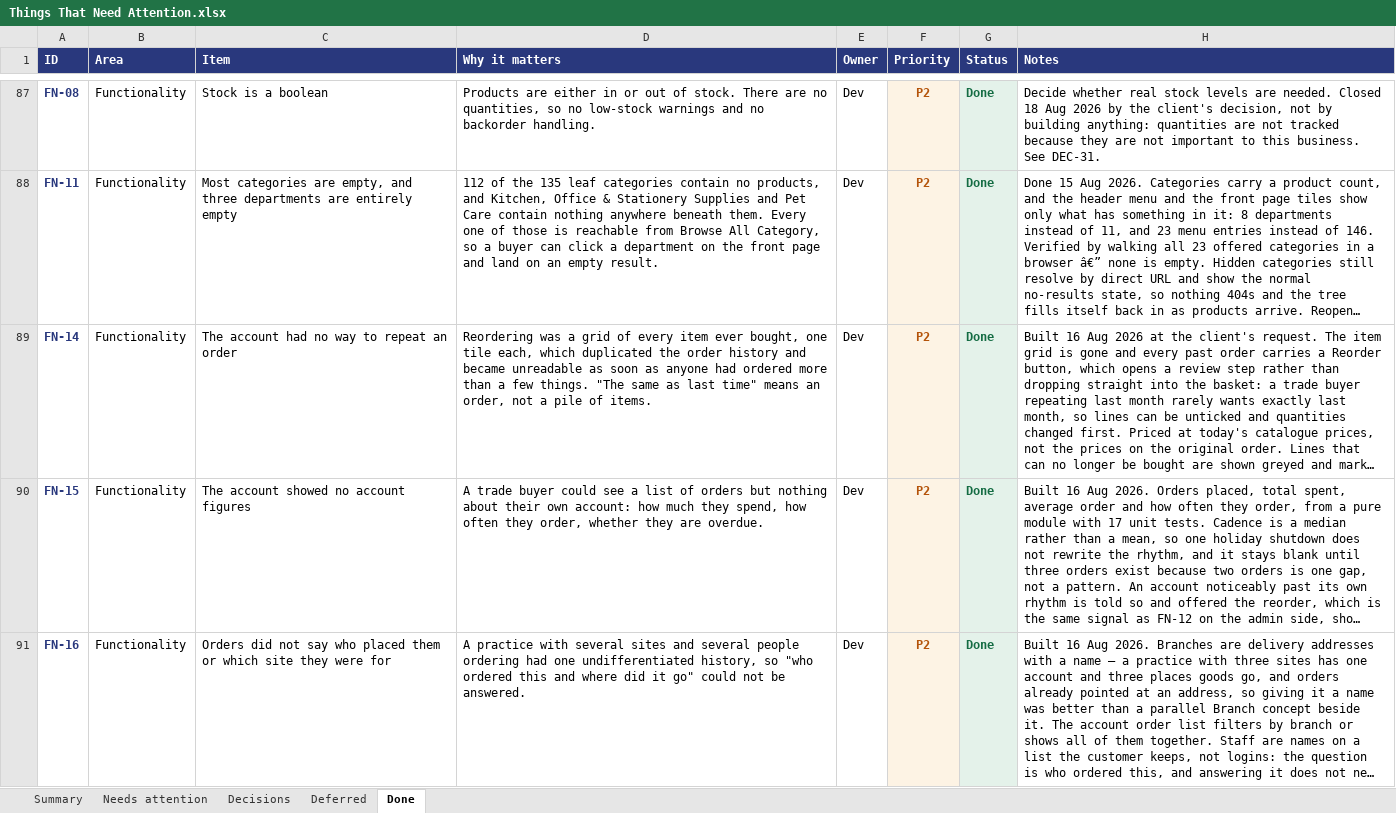
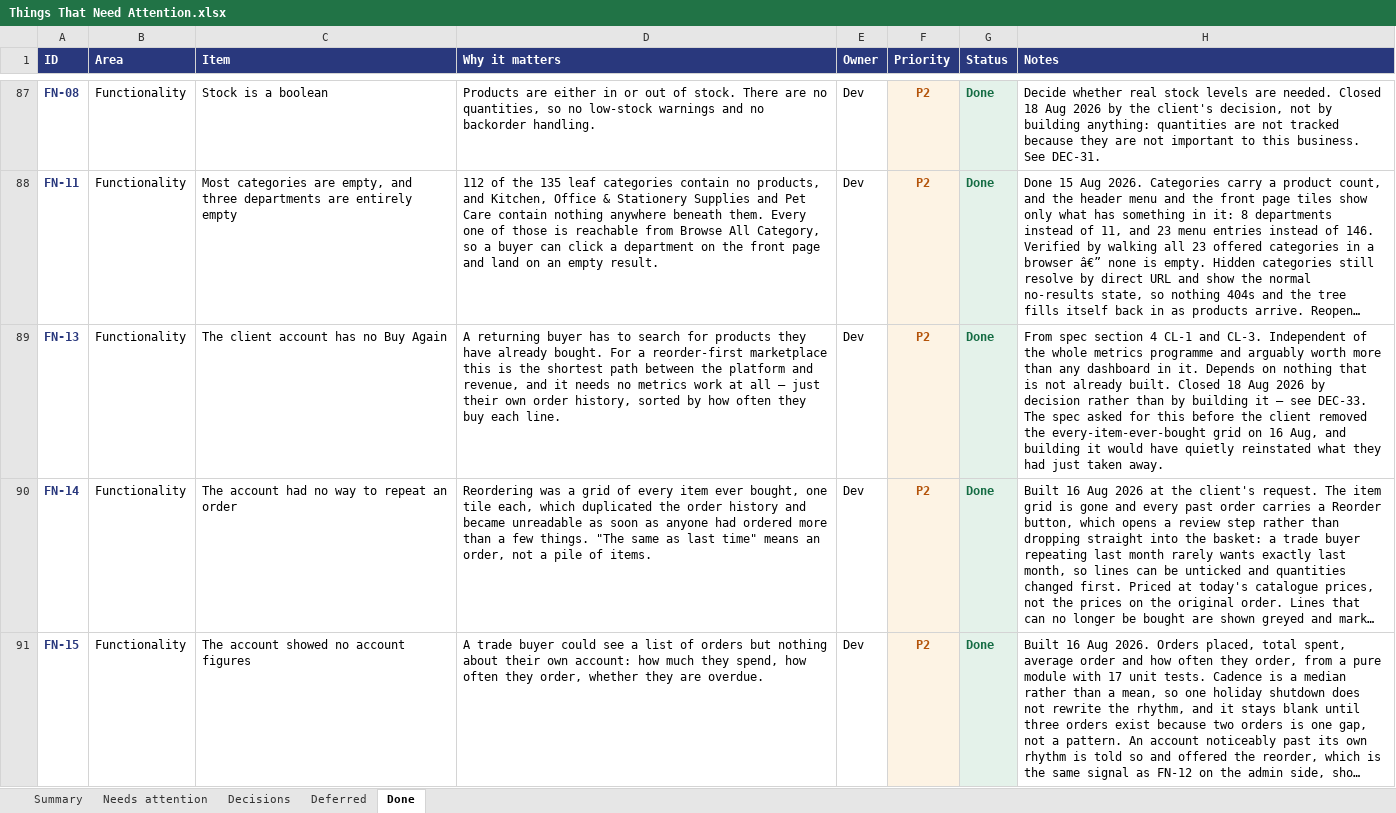
Before and after one commit to musawi1989/aussiemed, an Excel workbook: docs/Things That Need Attention.xlsx, sheet Done, drawn as a sheet; only a part is shown, gaps mark what is left out; the shorter side is filled out with more unchanged rows; long unchanged cells end in …; values as stored, in another font and other column widths than the file's, no borders; the diff names each change by its address in the sheet, - before the commit and + after, or states it on an @@ line.

```diff
--- a/docs/Things That Need Attention.xlsx (sheet Done)
+++ b/docs/Things That Need Attention.xlsx (sheet Done)
+row 89: FN-13 | Functionality | The client account has no Buy Again | A returning buyer has to search for products they have already bought. For a reorder-first marketplace this is the shortest path between the platform and revenue, and it needs no metrics work at all — just their own order history, sorted by how often they buy each line. | Dev | P2 | Done | From spec section 4 CL-1 and CL-3. Independent of the whole metrics programme and arguably worth more than any dashboard in it. Depends on nothing that is not already built. Closed 18 Aug 2026 by decision rather than by building it — see DEC-33. The spec asked for this before the client removed the every-item-ever-bought grid on 16 Aug, and building it would have quietly reinstated what they had just taken away.
```
Also changed, not shown: sheet Decisions, sheet Needs attention, sheet Summary, 2 other files.
